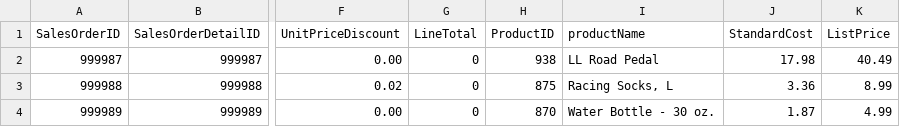
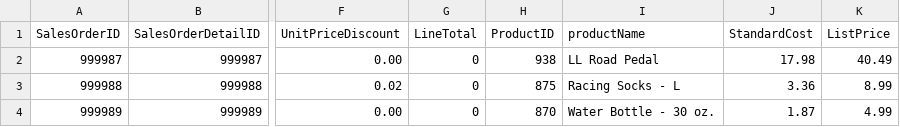
Before and after one commit to davidusg/DataMining, a CSV file: ventas sucursal 3.csv, drawn as a sheet; only a part is shown, gaps mark what is left out; the diff names each change by its address in the sheet, - before the commit and + after, or states it on an @@ line.

Commit message:
Add files via upload

```diff
--- a/ventas sucursal 3.csv
+++ b/ventas sucursal 3.csv
-I3 (productName): Racing Socks, L
+I3 (productName): Racing Socks - L
```
